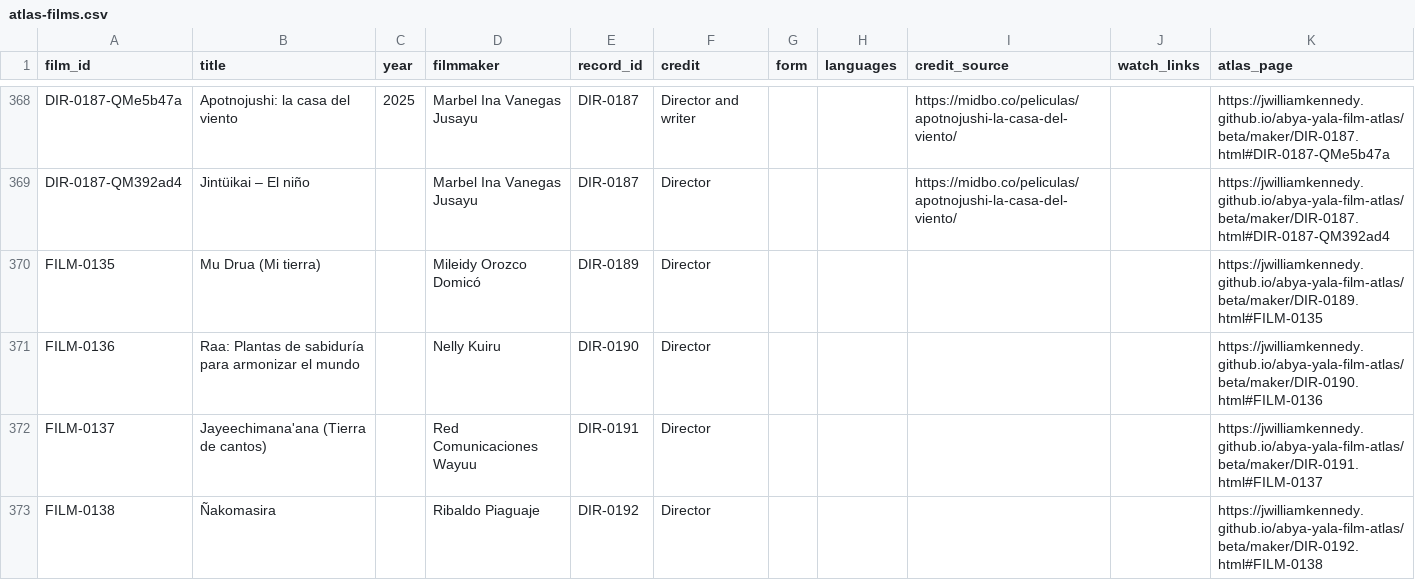
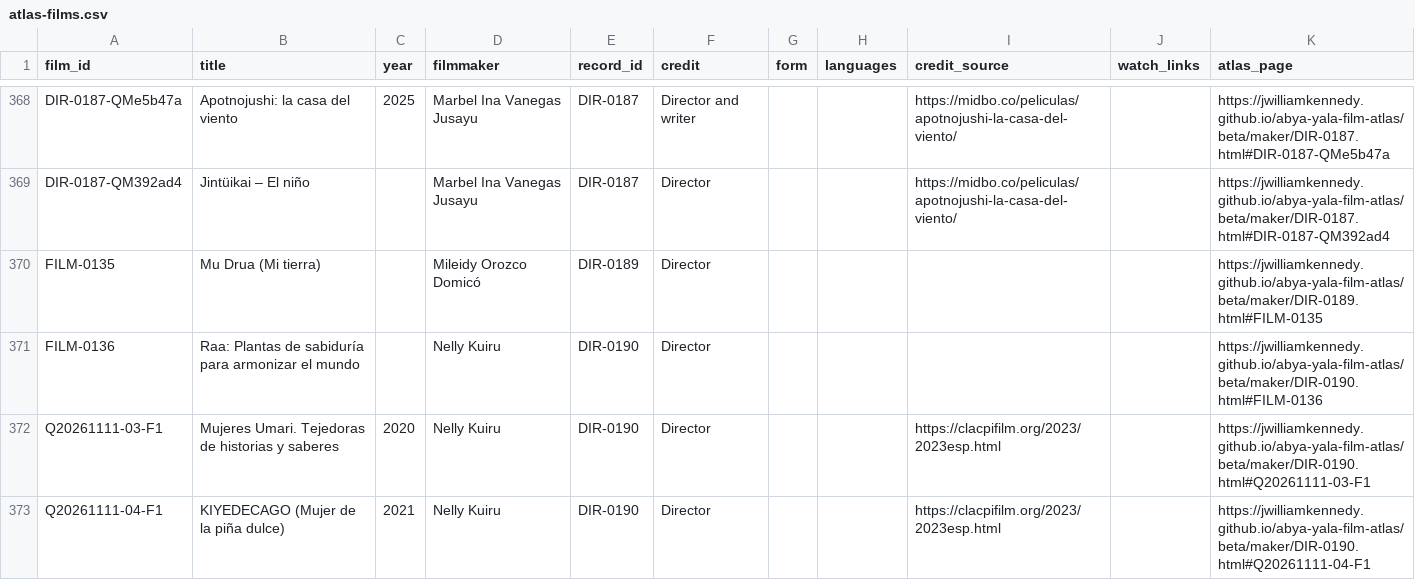
Before and after one commit to jwilliamkennedy/abya-yala-film-atlas, a CSV file: beta/data/atlas-films.csv, drawn as a sheet; only a part is shown, gaps mark what is left out; the shorter side is filled out with more unchanged rows; the diff covers the shown part only; the diff names each change by its address in the sheet, - before the commit and + after, or states it on an @@ line.

```diff
--- a/beta/data/atlas-films.csv
+++ b/beta/data/atlas-films.csv
+row 372: Q20261111-03-F1 | Mujeres Umari. Tejedoras de historias y saberes | 2020 | Nelly Kuiru | DIR-0190 | Director |  |  | https://clacpifilm.org/2023/2023esp.html |  | https://jwilliamkennedy.github.io/abya-yala-film-atlas/beta/maker/DIR-0190.html#Q20261111-03-F1
+row 373: Q20261111-04-F1 | KIYEDECAGO (Mujer de la piña dulce) | 2021 | Nelly Kuiru | DIR-0190 | Director |  |  | https://clacpifilm.org/2023/2023esp.html |  | https://jwilliamkennedy.github.io/abya-yala-film-atlas/beta/maker/DIR-0190.html#Q20261111-04-F1
```
Also changed, not shown: 9 added rows elsewhere in this file, beta/data/atlas-filmmakers.csv, 17 other files.
